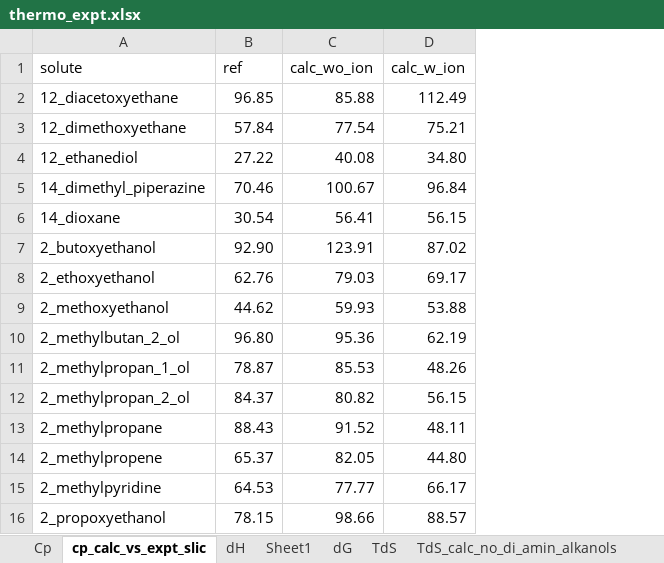
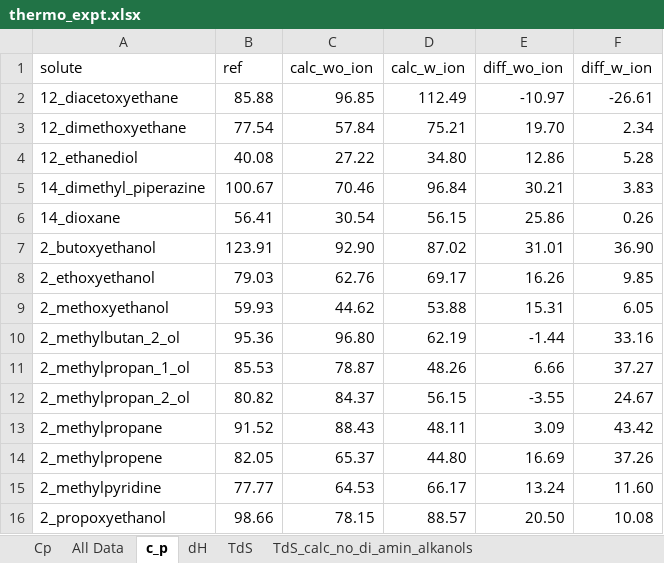
Before and after one commit to jbardhan/testasymmetry, an Excel workbook: mobley/reference-data/thermo_expt.xlsx, sheet c_p, drawn as a sheet; only a part is shown; values as stored, in another font and other column widths than the file's, no cell formats; conditional formats not drawn; the diff covers the shown part only; the diff names each change by its address in the sheet, - before the commit and + after, or states it on an @@ line.

```diff
--- a/mobley/reference-data/thermo_expt.xlsx (sheet c_p)
+++ b/mobley/reference-data/thermo_expt.xlsx (sheet c_p)
-sheet tab: cp_calc_vs_expt_slic
+sheet tab: c_p
-sheet tab: Sheet1
-sheet tab: dG
+sheet tab: All Data
+column E (diff_wo_ion), rows 2-16: -10.97 | 19.70 | 12.86 | 30.21 | 25.86 | 31.01 | 16.26 | 15.31 | -1.44 | 6.66 | -3.55 | 3.09 | 16.69 | 13.24 | 20.50
+column F (diff_w_ion), rows 2-16: -26.61 | 2.34 | 5.28 | 3.83 | 0.26 | 36.90 | 9.85 | 6.05 | 33.16 | 37.27 | 24.67 | 43.42 | 37.26 | 11.60 | 10.08
-B2 (ref): 96.85
+B2 (ref): 85.88
-C2 (calc_wo_ion): 85.88
+C2 (calc_wo_ion): 96.85
-B3 (ref): 57.84
+B3 (ref): 77.54
-C3 (calc_wo_ion): 77.54
+C3 (calc_wo_ion): 57.84
-B4 (ref): 27.22
+B4 (ref): 40.08
-C4 (calc_wo_ion): 40.08
+C4 (calc_wo_ion): 27.22
-B5 (ref): 70.46
+B5 (ref): 100.67
-C5 (calc_wo_ion): 100.67
+C5 (calc_wo_ion): 70.46
-B6 (ref): 30.54
+B6 (ref): 56.41
-C6 (calc_wo_ion): 56.41
+C6 (calc_wo_ion): 30.54
-B7 (ref): 92.90
+B7 (ref): 123.91
-C7 (calc_wo_ion): 123.91
+C7 (calc_wo_ion): 92.90
-B8 (ref): 62.76
+B8 (ref): 79.03
-C8 (calc_wo_ion): 79.03
+C8 (calc_wo_ion): 62.76
-B9 (ref): 44.62
+B9 (ref): 59.93
-C9 (calc_wo_ion): 59.93
+C9 (calc_wo_ion): 44.62
-B10 (ref): 96.80
+B10 (ref): 95.36
-C10 (calc_wo_ion): 95.36
+C10 (calc_wo_ion): 96.80
-B11 (ref): 78.87
+B11 (ref): 85.53
-C11 (calc_wo_ion): 85.53
+C11 (calc_wo_ion): 78.87
-B12 (ref): 84.37
+B12 (ref): 80.82
-C12 (calc_wo_ion): 80.82
+C12 (calc_wo_ion): 84.37
-B13 (ref): 88.43
+B13 (ref): 91.52
-C13 (calc_wo_ion): 91.52
+C13 (calc_wo_ion): 88.43
-B14 (ref): 65.37
+B14 (ref): 82.05
-C14 (calc_wo_ion): 82.05
+C14 (calc_wo_ion): 65.37
-B15 (ref): 64.53
+B15 (ref): 77.77
-C15 (calc_wo_ion): 77.77
+C15 (calc_wo_ion): 64.53
-B16 (ref): 78.15
+B16 (ref): 98.66
-C16 (calc_wo_ion): 98.66
+C16 (calc_wo_ion): 78.15
```
Also changed, not shown: 15 added rows, 2 removed rows and 188 edited cells elsewhere in this sheet, sheet Thermo_comparison_all_vars, sheet TdS_calc_no_di_amin_alkanols, sheet TdS, sheet dH, sheet Cp, sheet 110 data with dG,dH,dS,Cp(expt), other sheet tabs, cell formats, formulas that keep their value, mobley/reference-data/RTIL.xlsx, 15 other files.
